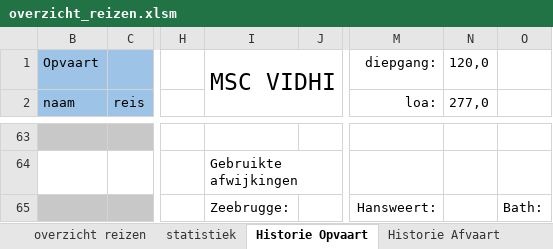
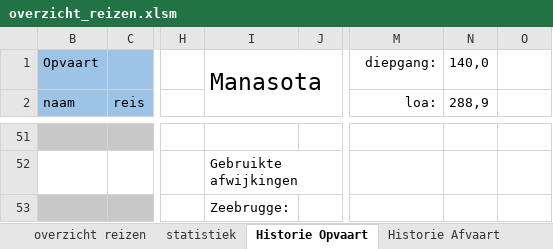
Before and after one commit to Jzz81/excel-tide, an Excel workbook: overzicht_reizen/overzicht_reizen.xlsm, sheet Historie Opvaart, drawn as a sheet; only a part is shown, gaps mark what is left out; values as stored, in another font and other column widths than the file's, no borders; charts and pictures not drawn; addresses are those after the commit; the diff covers the shown part only; the diff names each change by its address in the sheet, - before the commit and + after, or states it on an @@ line.

```diff
--- a/overzicht_reizen/overzicht_reizen.xlsm (sheet Historie Opvaart)
+++ b/overzicht_reizen/overzicht_reizen.xlsm (sheet Historie Opvaart)
-I1: MSC VIDHI
+I1: Manasota
-N1 (288,9): 120,0
+N1 (288,9): 140,0
-N2: 277,0
+N2: 288,9
-M53 (loa:): Hansweert:
+M53 (loa:): (empty)
-O53: Bath:
+O53: (empty)
```
Also changed, not shown: 6 added rows, 18 removed rows, 56 edited cells and cell formats elsewhere in this sheet, sheet overzicht reizen, sheet Historie Afvaart, hidden cells, charts or pictures.
